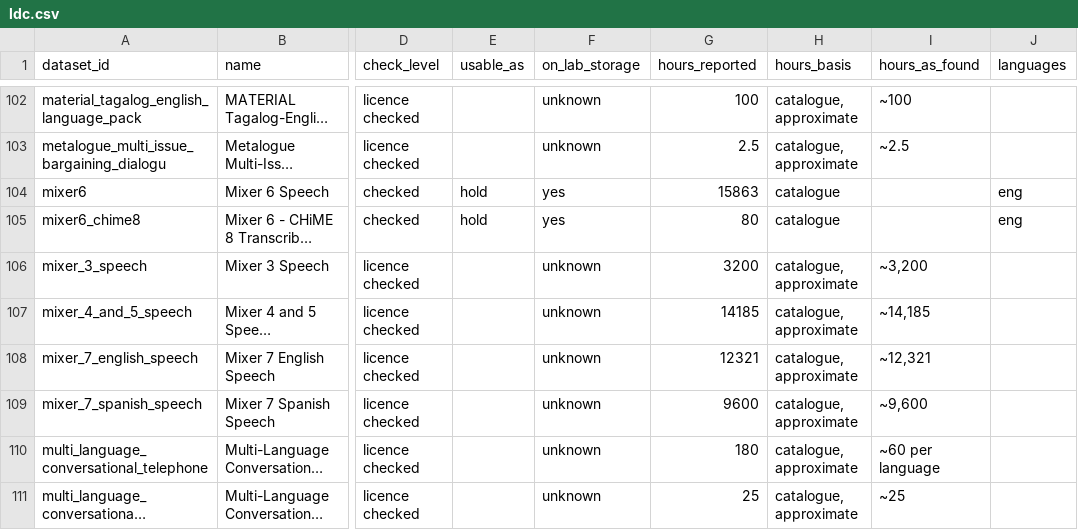
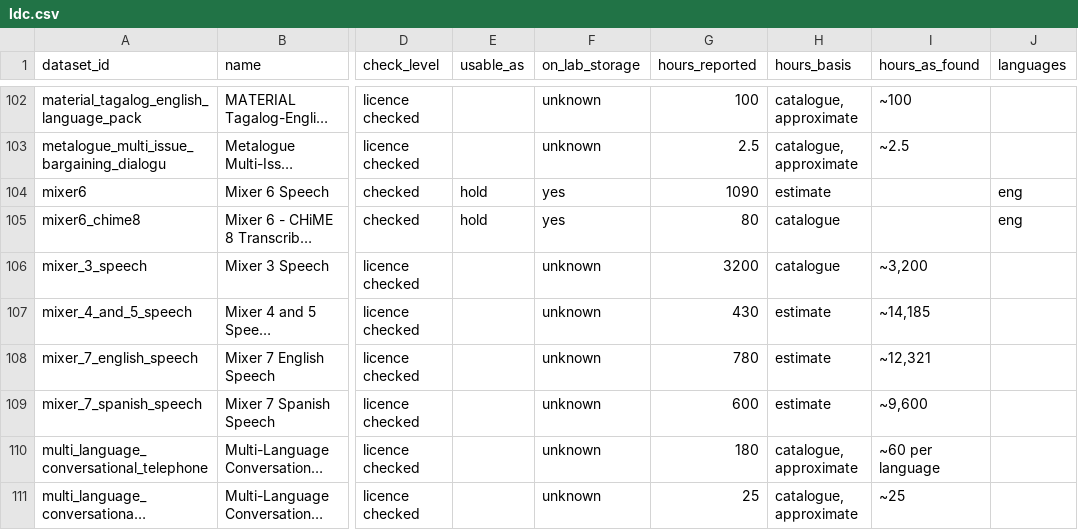
Before and after one commit to KimHaeri/sd_dataset_db, a CSV file: views/ldc.csv, drawn as a sheet; only a part is shown, gaps mark what is left out; long unchanged cells end in …; the diff names each change by its address in the sheet, - before the commit and + after, or states it on an @@ line.

```diff
--- a/views/ldc.csv
+++ b/views/ldc.csv
-G104 (hours_reported): 15863
+G104 (hours_reported): 1090
-H104 (hours_basis): catalogue
+H104 (hours_basis): estimate
-H106 (hours_basis): catalogue, approximate
+H106 (hours_basis): catalogue
-G107 (hours_reported): 14185
+G107 (hours_reported): 430
-H107:H109 (hours_basis): catalogue, approximate
+H107:H109 (hours_basis): estimate
-G108 (hours_reported): 12321
+G108 (hours_reported): 780
-G109 (hours_reported): 9600
+G109 (hours_reported): 600
```
Also changed, not shown: data/datasets.csv, views/datasets_wide.csv, 4 other files.
